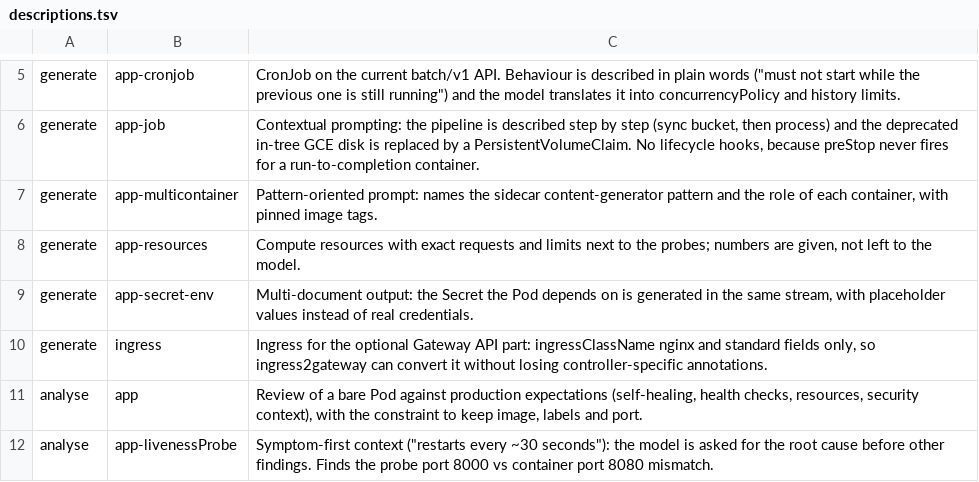
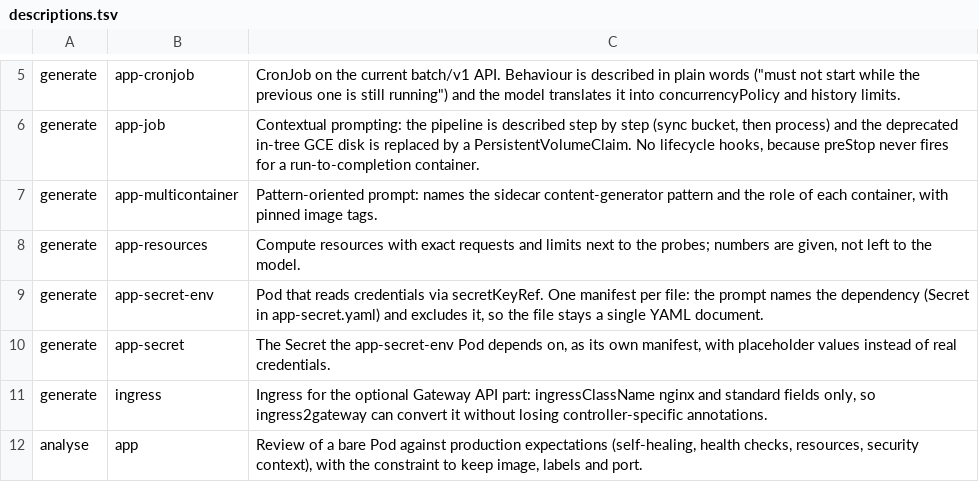
Before and after one commit to vystepanenko/k8s-prompt-portfolio, a TSV file: prompts/descriptions.tsv, drawn as a sheet; only a part is shown, gaps mark what is left out; the shorter side is filled out with more unchanged rows.

Commit message:
Split app-secret-env into Pod and Secret manifests
Generate app-secret-env as a single Pod document
Add app-secret prompt and manifest for Secret mysecret1
Reject multi-document output in kai.sh

```diff
--- a/prompts/descriptions.tsv
+++ b/prompts/descriptions.tsv
@@ -8,3 +8,4 @@ generate	app-multicontainer	Pattern-oriented prompt: names the sidecar content-g
 generate	app-resources	Compute resources with exact requests and limits next to the probes; numbers are given, not left to the model.
-generate	app-secret-env	Multi-document output: the Secret the Pod depends on is generated in the same stream, with placeholder values instead of real credentials.
+generate	app-secret-env	Pod that reads credentials via secretKeyRef. One manifest per file: the prompt names the dependency (Secret in app-secret.yaml) and excludes it, so the file stays a single YAML document.
+generate	app-secret	The Secret the app-secret-env Pod depends on, as its own manifest, with placeholder values instead of real credentials.
 generate	ingress	Ingress for the optional Gateway API part: ingressClassName nginx and standard fields only, so ingress2gateway can convert it without losing controller-specific annotations.
```
Also changed, not shown: 7 other files.
